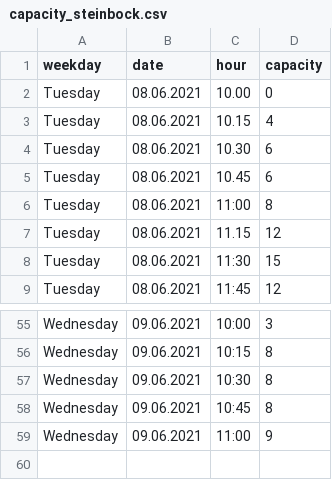
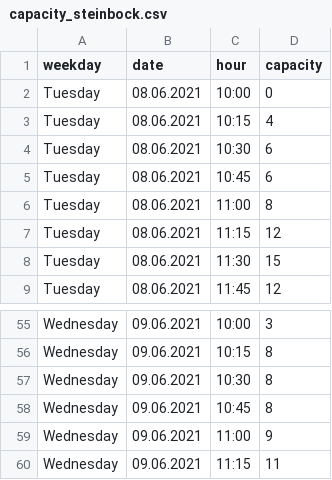
Before and after one commit to robin-gerling/Steinbock_Capacity, a CSV file: capacity_steinbock.csv, drawn as a sheet; only a part is shown, gaps mark what is left out.

Commit message:
updated csv

```diff
--- a/capacity_steinbock.csv
+++ b/capacity_steinbock.csv
@@ -1,8 +1,8 @@
 weekday, date, hour, capacity
-Tuesday,08.06.2021,10.00,0
-Tuesday,08.06.2021,10.15,4
-Tuesday,08.06.2021,10.30,6
-Tuesday,08.06.2021,10.45,6
+Tuesday,08.06.2021,10:00,0
+Tuesday,08.06.2021,10:15,4
+Tuesday,08.06.2021,10:30,6
+Tuesday,08.06.2021,10:45,6
 Tuesday,08.06.2021,11:00,8
-Tuesday,08.06.2021,11.15,12
+Tuesday,08.06.2021,11:15,12
 Tuesday,08.06.2021,11:30,15
@@ -59 +59,2 @@ Wednesday,09.06.2021,10:45,8
 Wednesday,09.06.2021,11:00,9
+Wednesday,09.06.2021,11:15,11
```
